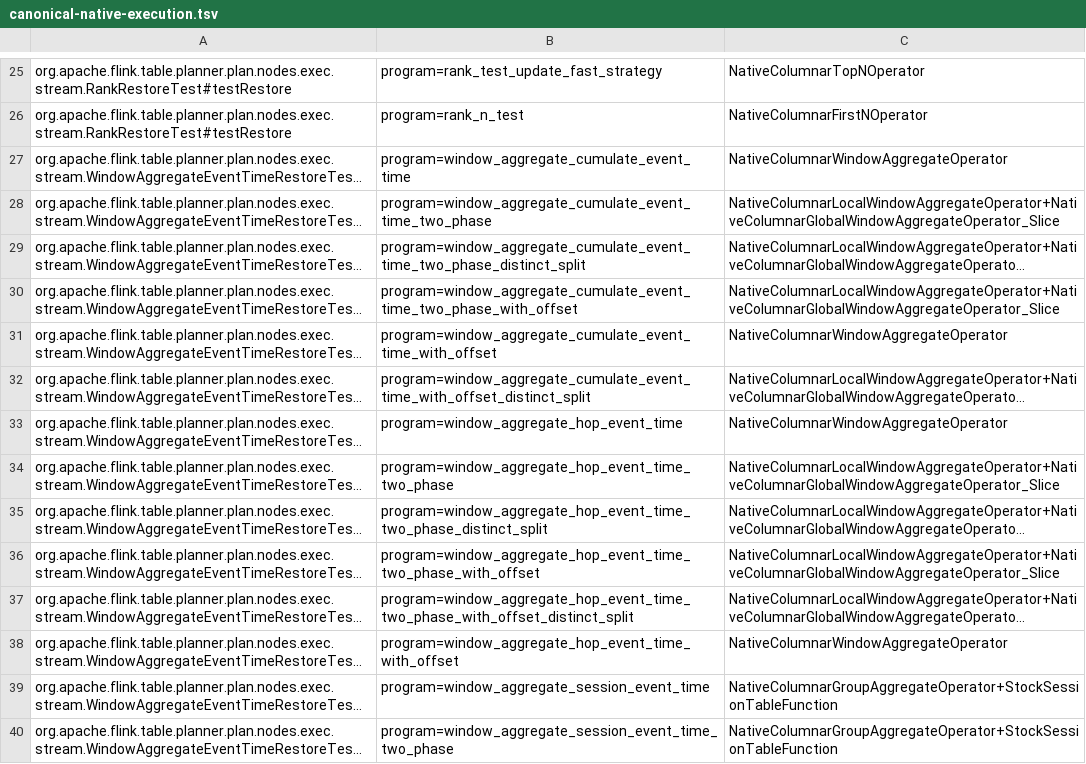
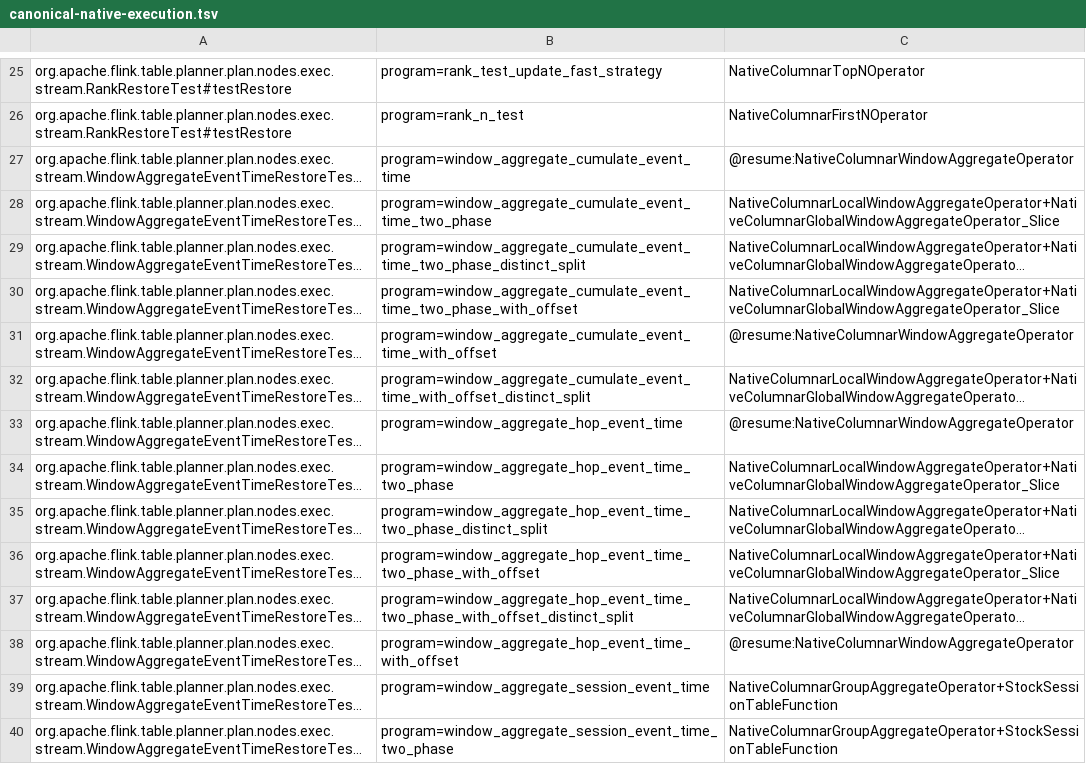
Before and after one commit to datafusion-contrib/StreamFusion, a TSV file: dev/flink-suite/agent/src/main/resources/canonical-native-execution.tsv, drawn as a sheet; only a part is shown, gaps mark what is left out; long unchanged cells end in …; the diff covers the shown part only; the diff names each change by its address in the sheet, - before the commit and + after, or states it on an @@ line.

Commit message:
Bind window aggregates to stock canonical savepoints
Capture released stock schemas and graph identities before replacing fixed-window
and partitioned-session owners. Ordinary SQL and portable plans retain stock key
serializers, namespaces, accumulators, DISTINCT views, maximum parallelism and
clock configuration. Canonical export visits live native state directly; ordinary
native checkpoints remain a separate recovery path.

Install calendars, offsets and session admission before importing state, preserve
watermark progress and rearm idle processing-time timers. Drain local partials at
barriers and retain stock slice/final buffering. Preserve INT32 stock keys across
restored state and new input, while keeping legacy native carriage unchanged.
Processing-time FILTER masks now reach the native aggregate after recovery.

Validation: final production sources pass 1,572 Java controls and 112 isolated
cross-engine jobs; 1,301 native controls pass with two existing ignores. The clean
Flink 1.18 processing/checkpoint cohort passes 47 checks, without a canonical
interchange claim there. Agent ownership/import controls pass 145 checks.

The unchanged released window suite passes 24 stock and 21 native programs: 20
prove imported state plus new input, one is an explicit stock CDC control. Three
unpartitioned-session programs still need broader GROUP BY state binding. Six
DISTINCT-split final owners have processing evidence only; their fixture state is
empty. All fifteen families remain partial and #569 stays open for remaining
operator variants, connector delivery, failure and version matrices. Benchmarking
is deferred at the maintainer's explicit direction.

```diff
--- a/dev/flink-suite/agent/src/main/resources/canonical-native-execution.tsv
+++ b/dev/flink-suite/agent/src/main/resources/canonical-native-execution.tsv
-C27: NativeColumnarWindowAggregateOperator
+C27: @resume:NativeColumnarWindowAggregateOperator
-C31: NativeColumnarWindowAggregateOperator
+C31: @resume:NativeColumnarWindowAggregateOperator
-C33: NativeColumnarWindowAggregateOperator
+C33: @resume:NativeColumnarWindowAggregateOperator
-C38: NativeColumnarWindowAggregateOperator
+C38: @resume:NativeColumnarWindowAggregateOperator
```
Also changed, not shown: 4 edited cells elsewhere in this file, 35 other files.
